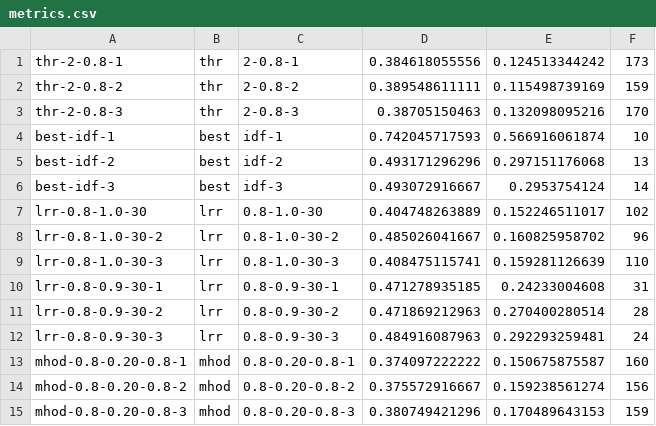
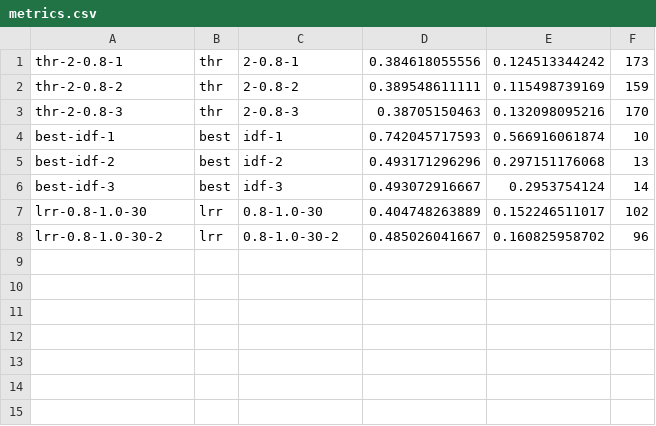
Before and after one commit to beloglazov/ccpe-2014-experiments, a CSV file: results/metrics.csv, drawn as a sheet.

```diff
--- a/results/metrics.csv
+++ b/results/metrics.csv
@@ -8,8 +8 @@ lrr-0.8-1.0-30,lrr,0.8-1.0-30,0.404748263889, 0.152246511017, 102
 lrr-0.8-1.0-30-2,lrr,0.8-1.0-30-2,0.485026041667, 0.160825958702, 96
-lrr-0.8-1.0-30-3,lrr,0.8-1.0-30-3,0.408475115741, 0.159281126639, 110
-lrr-0.8-0.9-30-1,lrr,0.8-0.9-30-1,0.471278935185, 0.24233004608, 31
-lrr-0.8-0.9-30-2,lrr,0.8-0.9-30-2,0.471869212963, 0.270400280514, 28
-lrr-0.8-0.9-30-3,lrr,0.8-0.9-30-3,0.484916087963, 0.292293259481, 24
-mhod-0.8-0.20-0.8-1,mhod,0.8-0.20-0.8-1,0.374097222222, 0.150675875587, 160
-mhod-0.8-0.20-0.8-2,mhod,0.8-0.20-0.8-2,0.375572916667, 0.159238561274, 156
-mhod-0.8-0.20-0.8-3,mhod,0.8-0.20-0.8-3,0.380749421296, 0.170489643153, 159
```
Also changed, not shown: 2 other files.
